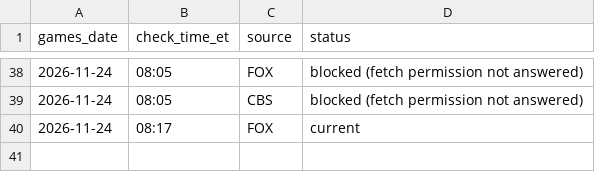
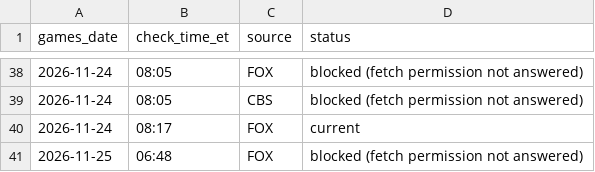
Before and after one commit to etelem/boxandmotion-site, a CSV file: data/standings-log.csv, drawn as a sheet; only a part is shown, gaps mark what is left out.

```diff
--- a/data/standings-log.csv
+++ b/data/standings-log.csv
@@ -40 +40,2 @@ games_date,check_time_et,source,status
 2026-11-24,08:17,FOX,current
+2026-11-25,06:48,FOX,blocked (fetch permission not answered)
```
Also changed, not shown: data/update-status.csv.
